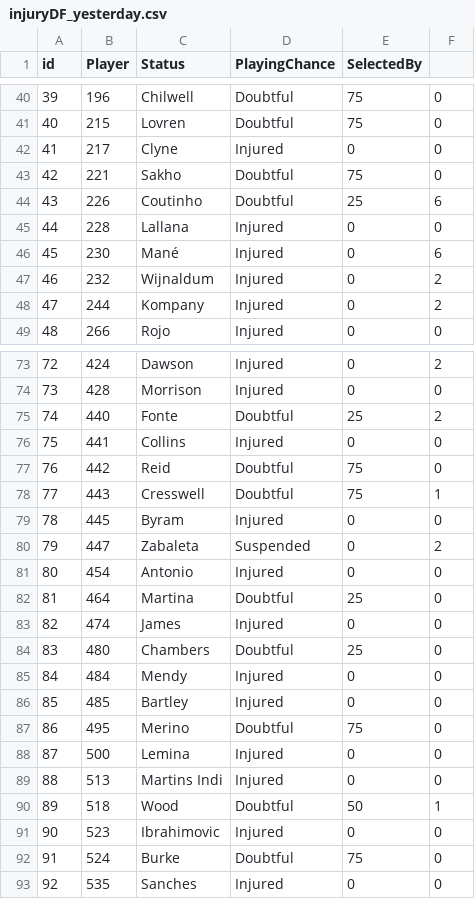
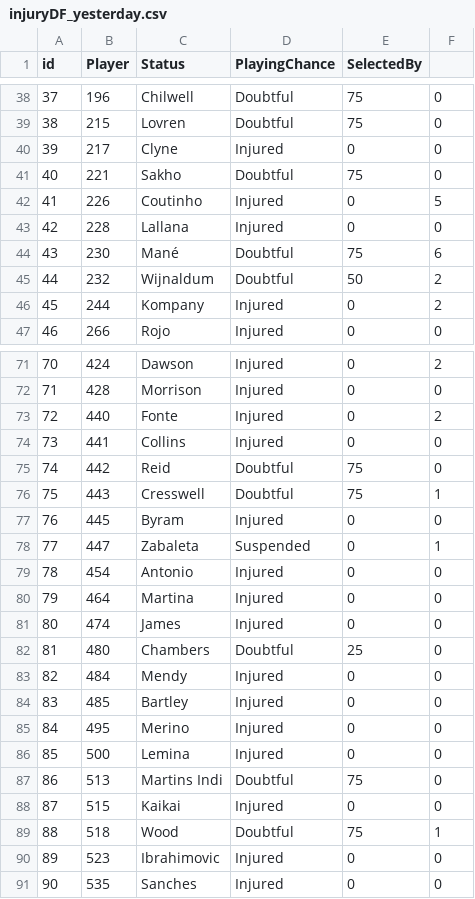
Before and after one commit to gpoudel/FPL-Analytics, a CSV file: fplBoardLive/data/injuryDF_yesterday.csv, drawn as a sheet; only a part is shown, gaps mark what is left out; removed rows and columns are numbered as before the commit, all else as after; the diff covers the shown part only; the diff names each change by its address in the sheet, - before the commit and + after, or states it on an @@ line.

```diff
--- a/fplBoardLive/data/injuryDF_yesterday.csv
+++ b/fplBoardLive/data/injuryDF_yesterday.csv
@@ column A (id) renumbered from row 14 down @@
-D42 (PlayingChance): Doubtful
+D42 (PlayingChance): Injured
-E42 (SelectedBy): 25
+E42 (SelectedBy): 0
-F42: 6
+F42: 5
-D44:D45 (PlayingChance): Injured
+D44:D45 (PlayingChance): Doubtful
-E44 (SelectedBy): 0
+E44 (SelectedBy): 75
-E45 (SelectedBy): 0
+E45 (SelectedBy): 50
-D73 (PlayingChance): Doubtful
+D73 (PlayingChance): Injured
-E73 (SelectedBy): 25
+E73 (SelectedBy): 0
-F78: 2
+F78: 1
-D80 (PlayingChance): Doubtful
+D80 (PlayingChance): Injured
-E80 (SelectedBy): 25
+E80 (SelectedBy): 0
-D85 (PlayingChance): Doubtful
+D85 (PlayingChance): Injured
-E85 (SelectedBy): 75
+E85 (SelectedBy): 0
-D87 (PlayingChance): Injured
+D87 (PlayingChance): Doubtful
-E87 (SelectedBy): 0
+E87 (SelectedBy): 75
+row 88: 87 | 515 | Kaikai | Injured | 0 | 0
-E89 (SelectedBy): 50
+E89 (SelectedBy): 75
-row 92: 91 | 524 | Burke | Doubtful | 75 | 0
```
Also changed, not shown: 2 removed rows and 24 edited cells elsewhere in this file, fplBoardLive/data/DailyPriceUpdate.csv, 11 other files.
